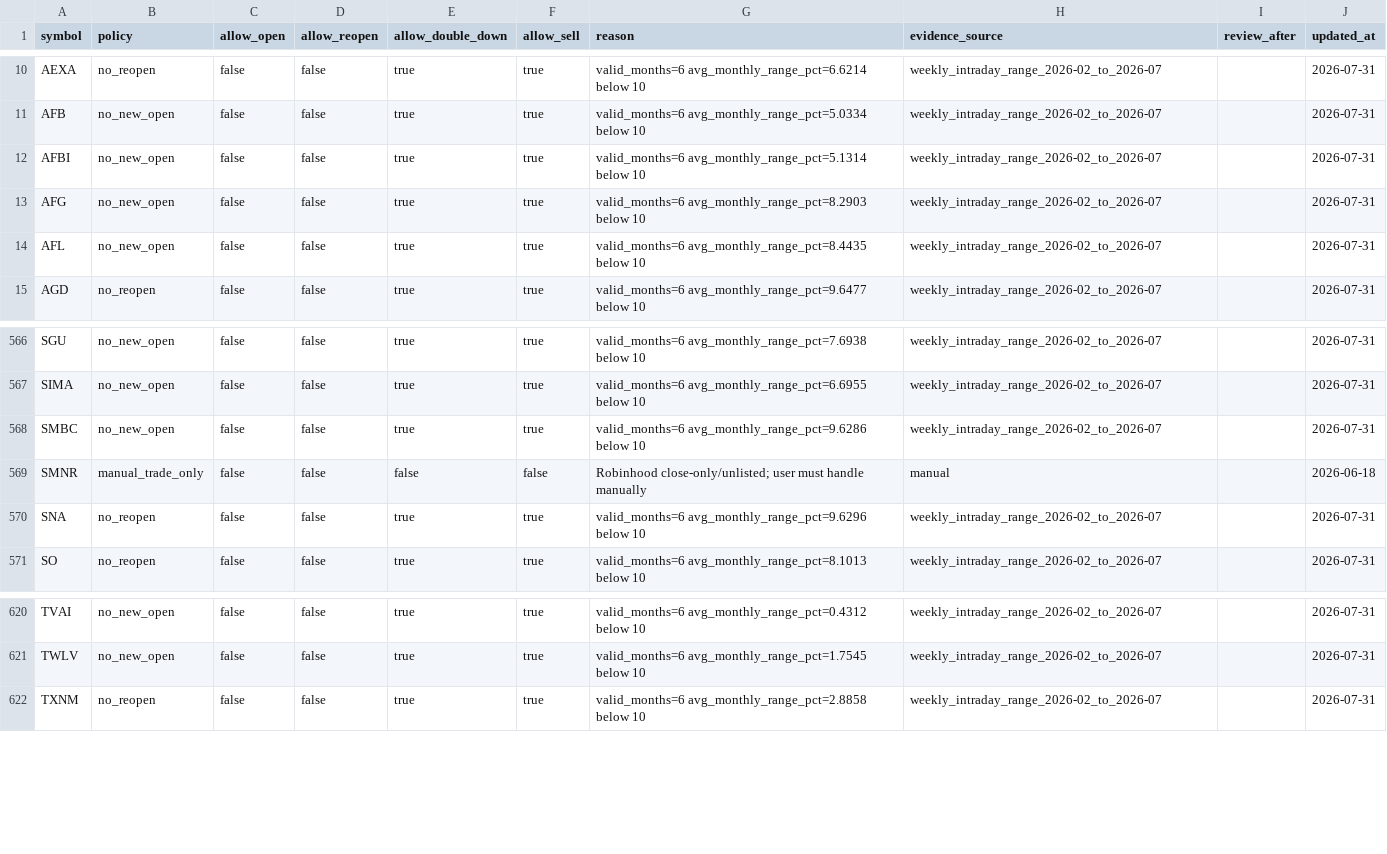
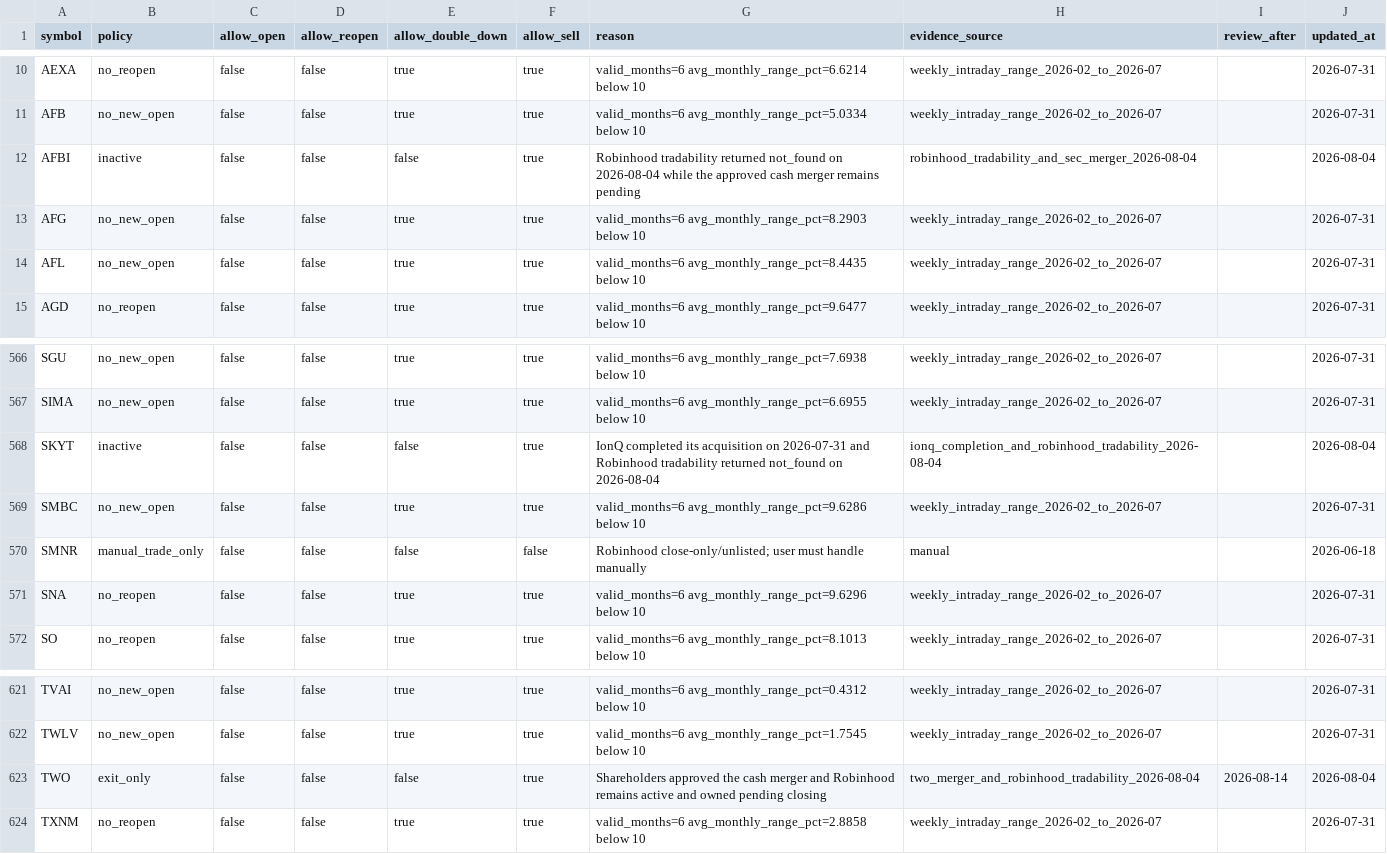
Before and after one commit to thehaitiancoder/robinhood-agentic-strategy, a CSV file: data/symbol-policy.csv, drawn as a sheet; only a part is shown, gaps mark what is left out.

```diff
--- a/data/symbol-policy.csv
+++ b/data/symbol-policy.csv
@@ -11,3 +11,3 @@ AEXA,no_reopen,false,false,true,true,valid_months=6 avg_monthly_range_pct=6.6214
 AFB,no_new_open,false,false,true,true,valid_months=6 avg_monthly_range_pct=5.0334 below 10,weekly_intraday_range_2026-02_to_2026-07,,2026-07-31
-AFBI,no_new_open,false,false,true,true,valid_months=6 avg_monthly_range_pct=5.1314 below 10,weekly_intraday_range_2026-02_to_2026-07,,2026-07-31
+AFBI,inactive,false,false,false,true,Robinhood tradability returned not_found on 2026-08-04 while the approved cash merger remains pending,robinhood_tradability_and_sec_merger_2026-08-04,,2026-08-04
 AFG,no_new_open,false,false,true,true,valid_months=6 avg_monthly_range_pct=8.2903 below 10,weekly_intraday_range_2026-02_to_2026-07,,2026-07-31
@@ -567,2 +567,3 @@ SGU,no_new_open,false,false,true,true,valid_months=6 avg_monthly_range_pct=7.693
 SIMA,no_new_open,false,false,true,true,valid_months=6 avg_monthly_range_pct=6.6955 below 10,weekly_intraday_range_2026-02_to_2026-07,,2026-07-31
+SKYT,inactive,false,false,false,true,IonQ completed its acquisition on 2026-07-31 and Robinhood tradability returned not_found on 2026-08-04,ionq_completion_and_robinhood_tradability_2026-08-04,,2026-08-04
 SMBC,no_new_open,false,false,true,true,valid_months=6 avg_monthly_range_pct=9.6286 below 10,weekly_intraday_range_2026-02_to_2026-07,,2026-07-31
@@ -621,2 +622,3 @@ TVAI,no_new_open,false,false,true,true,valid_months=6 avg_monthly_range_pct=0.43
 TWLV,no_new_open,false,false,true,true,valid_months=6 avg_monthly_range_pct=1.7545 below 10,weekly_intraday_range_2026-02_to_2026-07,,2026-07-31
+TWO,exit_only,false,false,false,true,Shareholders approved the cash merger and Robinhood remains active and owned pending closing,two_merger_and_robinhood_tradability_2026-08-04,2026-08-14,2026-08-04
 TXNM,no_reopen,false,false,true,true,valid_months=6 avg_monthly_range_pct=2.8858 below 10,weekly_intraday_range_2026-02_to_2026-07,,2026-07-31
```
Also changed, not shown: 1 other file.
